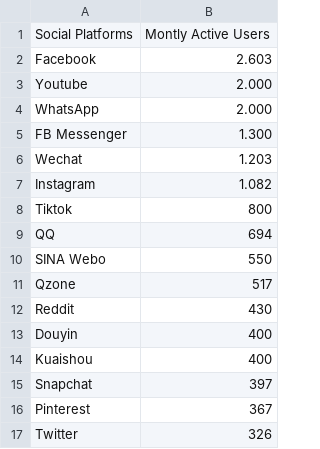
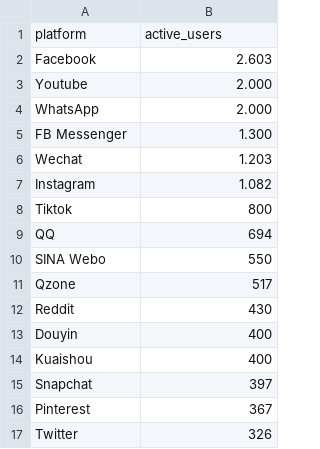
Before and after one commit to erickedu85/dataset, a CSV file: social_network.csv, drawn as a sheet; removed rows and columns are numbered as before the commit, all else as after; the diff names each change by its address in the sheet, - before the commit and + after, or states it on an @@ line.

Commit message:
tercer

```diff
--- a/social_network.csv
+++ b/social_network.csv
-row 1: Social Platforms | Montly Active Users
+row 1: platform | active_users
```
